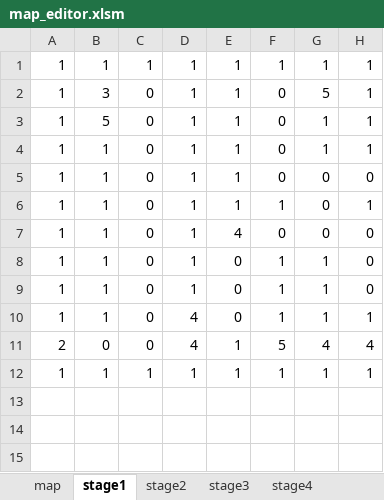
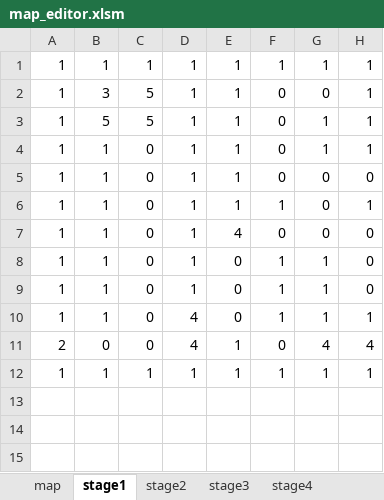
Before and after one commit to yuukiutr/-, an Excel workbook: 00_vivid2d 2.8 pazle/00_vivid2d 2.8 pazle/game/data/excel/map_editor.xlsm, sheet stage1, drawn as a sheet; only a part is shown; values as stored, in another font and other column widths than the file's, no borders; charts and pictures and conditional formats not drawn; the diff names each change by its address in the sheet, - before the commit and + after, or states it on an @@ line.

```diff
--- a/00_vivid2d 2.8 pazle/00_vivid2d 2.8 pazle/game/data/excel/map_editor.xlsm (sheet stage1)
+++ b/00_vivid2d 2.8 pazle/00_vivid2d 2.8 pazle/game/data/excel/map_editor.xlsm (sheet stage1)
-C2:C3: 0
+C2:C3: 5
-G2: 5
+G2: 0
-F11: 5
+F11: 0
```
Also changed, not shown: 43 other files.
